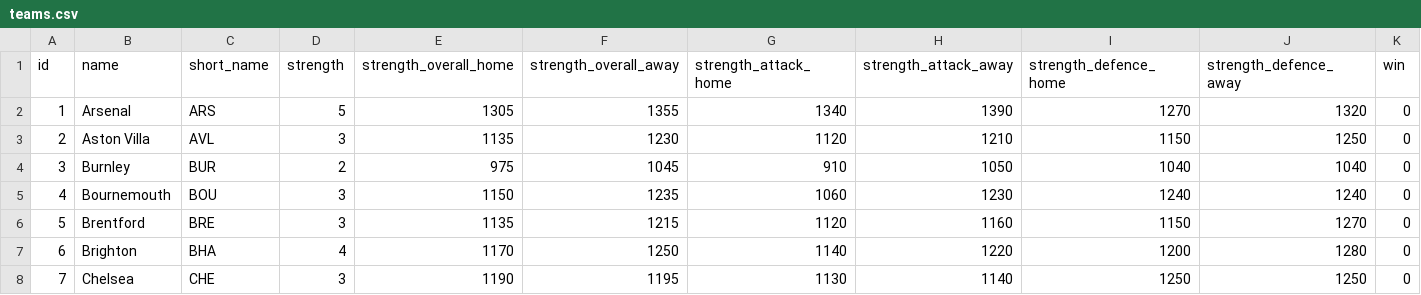
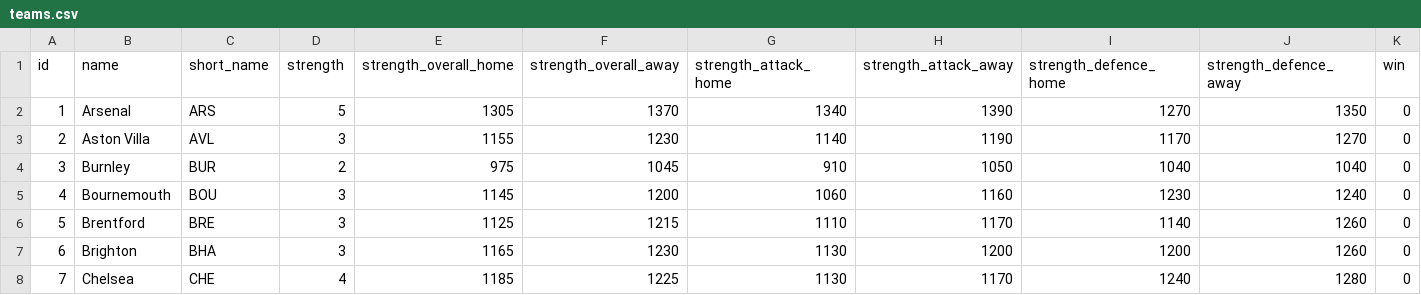
Before and after one commit to jduffy21/fpl-dashboard-data, a CSV file: fpl_data/teams.csv, drawn as a sheet; only a part is shown; the diff covers the shown part only; the diff names each change by its address in the sheet, - before the commit and + after, or states it on an @@ line.

```diff
--- a/fpl_data/teams.csv
+++ b/fpl_data/teams.csv
-F2 (strength_overall_away): 1355
+F2 (strength_overall_away): 1370
-J2 (strength_defence_away): 1320
+J2 (strength_defence_away): 1350
-E3 (strength_overall_home): 1135
+E3 (strength_overall_home): 1155
-G3 (strength_attack_home): 1120
+G3 (strength_attack_home): 1140
-H3 (strength_attack_away): 1210
+H3 (strength_attack_away): 1190
-I3 (strength_defence_home): 1150
+I3 (strength_defence_home): 1170
-J3 (strength_defence_away): 1250
+J3 (strength_defence_away): 1270
-E5 (strength_overall_home): 1150
+E5 (strength_overall_home): 1145
-F5 (strength_overall_away): 1235
+F5 (strength_overall_away): 1200
-H5 (strength_attack_away): 1230
+H5 (strength_attack_away): 1160
-I5 (strength_defence_home): 1240
+I5 (strength_defence_home): 1230
-E6 (strength_overall_home): 1135
+E6 (strength_overall_home): 1125
-G6 (strength_attack_home): 1120
+G6 (strength_attack_home): 1110
-H6 (strength_attack_away): 1160
+H6 (strength_attack_away): 1170
-I6 (strength_defence_home): 1150
+I6 (strength_defence_home): 1140
-J6 (strength_defence_away): 1270
+J6 (strength_defence_away): 1260
-D7 (strength): 4
+D7 (strength): 3
-E7 (strength_overall_home): 1170
+E7 (strength_overall_home): 1165
-F7 (strength_overall_away): 1250
+F7 (strength_overall_away): 1230
-G7 (strength_attack_home): 1140
+G7 (strength_attack_home): 1130
-H7 (strength_attack_away): 1220
+H7 (strength_attack_away): 1200
-J7 (strength_defence_away): 1280
+J7 (strength_defence_away): 1260
-D8 (strength): 3
+D8 (strength): 4
-E8 (strength_overall_home): 1190
+E8 (strength_overall_home): 1185
-F8 (strength_overall_away): 1195
+F8 (strength_overall_away): 1225
-H8 (strength_attack_away): 1140
+H8 (strength_attack_away): 1170
-I8 (strength_defence_home): 1250
+I8 (strength_defence_home): 1240
-J8 (strength_defence_away): 1250
+J8 (strength_defence_away): 1280
```
Also changed, not shown: 53 edited cells elsewhere in this file, fpl_data/best_players_latest.csv, fpl_data/best_players_log.csv, 2 other files.
